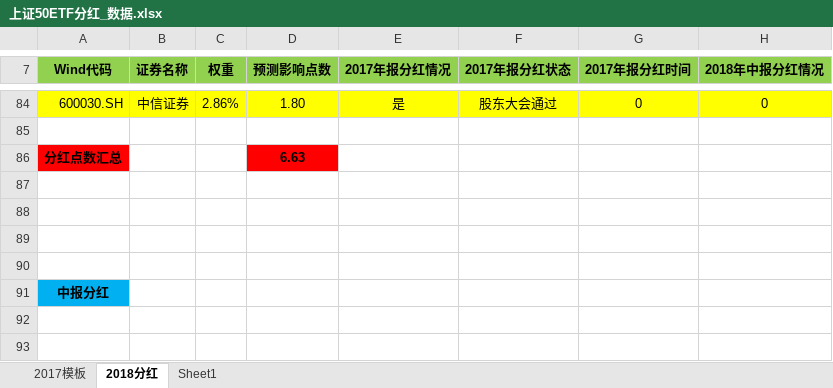
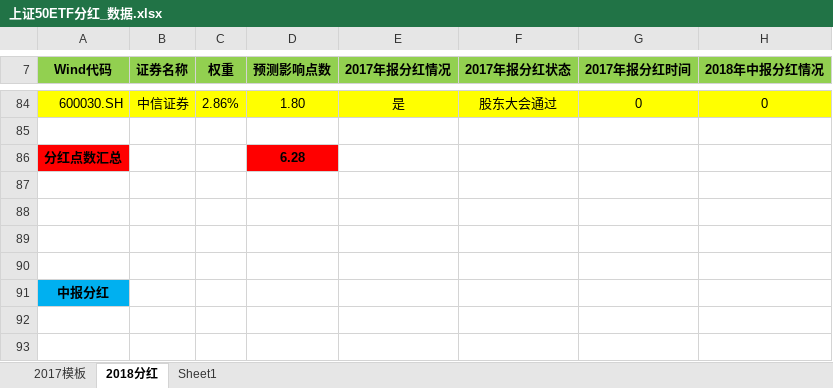
Before and after one commit to PokerDang/OPT-Account, an Excel workbook: 上证50ETF分红_数据.xlsx, sheet 2018分红, drawn as a sheet; only a part is shown, gaps mark what is left out; values as stored, in another font and other column widths than the file's, no borders; the diff covers the shown part only; the diff names each change by its address in the sheet, - before the commit and + after, or states it on an @@ line.

```diff
--- a/上证50ETF分红_数据.xlsx (sheet 2018分红)
+++ b/上证50ETF分红_数据.xlsx (sheet 2018分红)
-D86 (预测影响点数): 6.63
+D86 (预测影响点数): 6.28
```
Also changed, not shown: 2 added rows, 2 removed rows, 17 edited cells and cell formats elsewhere in this sheet, sheet 2017模板, formulas that keep their value, 期权自营财务记录.xlsx, 2 other files.
